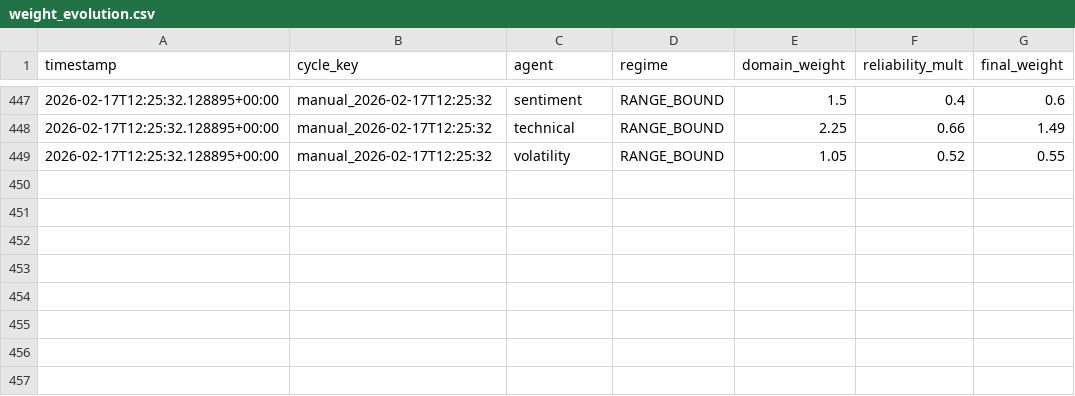
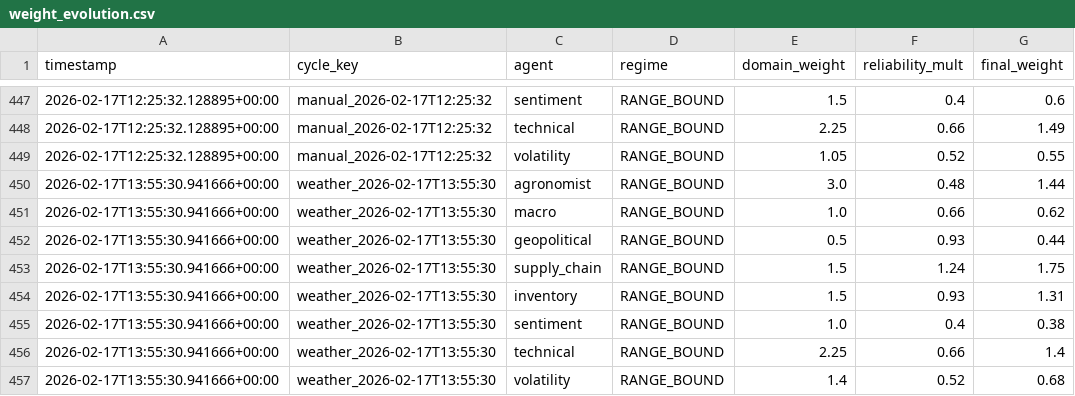
Before and after one commit to rozavala/real_options, a CSV file: prod/data/weight_evolution.csv, drawn as a sheet; only a part is shown, gaps mark what is left out; the diff names each change by its address in the sheet, - before the commit and + after, or states it on an @@ line.

Commit message:
Snapshot prod: 2026-02-17 14:00

```diff
--- a/prod/data/weight_evolution.csv
+++ b/prod/data/weight_evolution.csv
+row 450: 2026-02-17T13:55:30.941666+00:00 | weather_2026-02-17T13:55:30 | agronomist | RANGE_BOUND | 3.0 | 0.48 | 1.44
+row 451: 2026-02-17T13:55:30.941666+00:00 | weather_2026-02-17T13:55:30 | macro | RANGE_BOUND | 1.0 | 0.66 | 0.62
+row 452: 2026-02-17T13:55:30.941666+00:00 | weather_2026-02-17T13:55:30 | geopolitical | RANGE_BOUND | 0.5 | 0.93 | 0.44
+row 453: 2026-02-17T13:55:30.941666+00:00 | weather_2026-02-17T13:55:30 | supply_chain | RANGE_BOUND | 1.5 | 1.24 | 1.75
+row 454: 2026-02-17T13:55:30.941666+00:00 | weather_2026-02-17T13:55:30 | inventory | RANGE_BOUND | 1.5 | 0.93 | 1.31
+row 455: 2026-02-17T13:55:30.941666+00:00 | weather_2026-02-17T13:55:30 | sentiment | RANGE_BOUND | 1.0 | 0.4 | 0.38
+row 456: 2026-02-17T13:55:30.941666+00:00 | weather_2026-02-17T13:55:30 | technical | RANGE_BOUND | 2.25 | 0.66 | 1.4
+row 457: 2026-02-17T13:55:30.941666+00:00 | weather_2026-02-17T13:55:30 | volatility | RANGE_BOUND | 1.4 | 0.52 | 0.68
```
Also changed, not shown: prod/decision_signals.csv, 15 other files.
